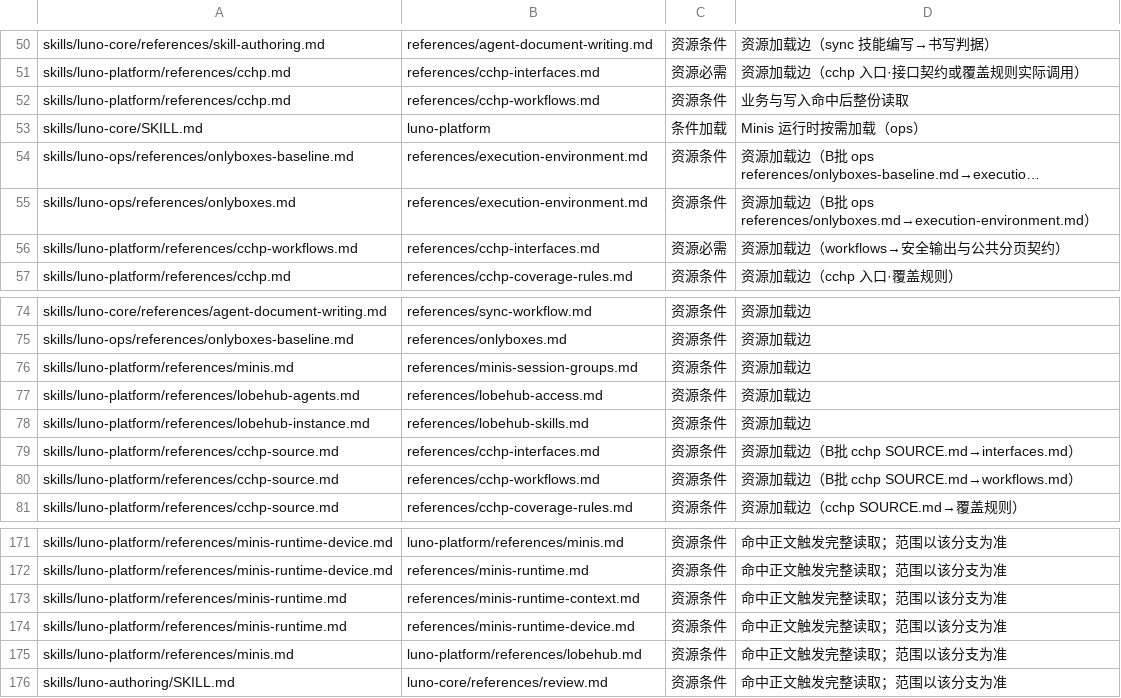
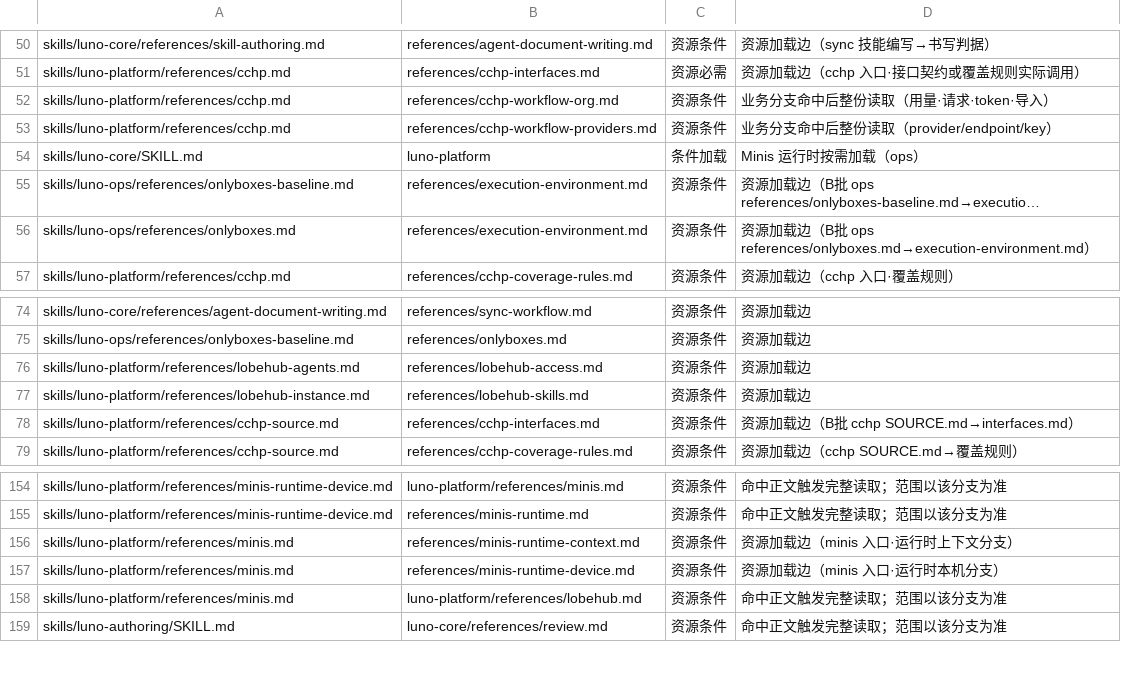
Before and after one commit to LucaLin233/Agent-Sync, a TSV file: tools/rule-claims.tsv, drawn as a sheet; only a part is shown, gaps mark what is left out; long unchanged cells end in …; removed rows and columns are numbered as before the commit, all else as after; the diff covers the shown part only; the diff names each change by its address in the sheet, - before the commit and + after, or states it on an @@ line.

```diff
--- a/tools/rule-claims.tsv
+++ b/tools/rule-claims.tsv
-B52: references/cchp-workflows.md
+B52: references/cchp-workflow-org.md
-D52: 业务与写入命中后整份读取
+D52: 业务分支命中后整份读取（用量·请求·token·导入）
+row 53: skills/luno-platform/references/cchp.md | references/cchp-workflow-providers.md | 资源条件 | 业务分支命中后整份读取（provider/endpoint/key）
-row 56: skills/luno-platform/references/cchp-workflows.md | references/cchp-interfaces.md | 资源必需 | 资源加载边（workflows→安全输出与公共分页契约）
-row 76: skills/luno-platform/references/minis.md | references/minis-session-groups.md | 资源条件 | 资源加载边
-row 80: skills/luno-platform/references/cchp-source.md | references/cchp-workflows.md | 资源条件 | 资源加载边（B批 cchp SOURCE.md→workflows.md）
-A156:A157: skills/luno-platform/references/minis-runtime.md
+A156:A157: skills/luno-platform/references/minis.md
-D156: 命中正文触发完整读取；范围以该分支为准
+D156: 资源加载边（minis 入口·运行时上下文分支）
-D157: 命中正文触发完整读取；范围以该分支为准
+D157: 资源加载边（minis 入口·运行时本机分支）
```
Also changed, not shown: 15 removed rows and 8 edited cells elsewhere in this file, 19 other files.
